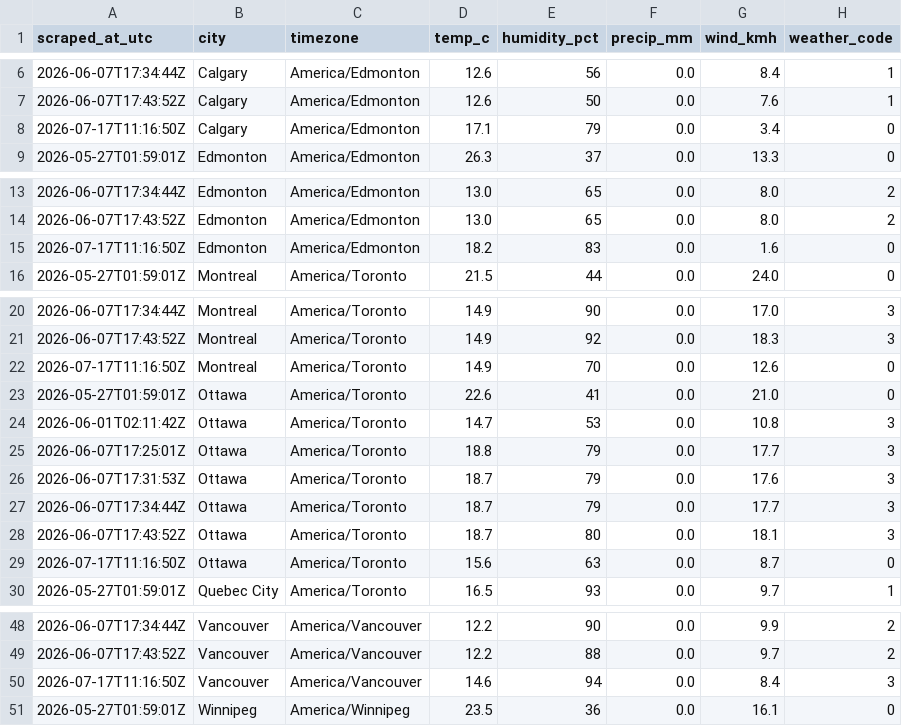
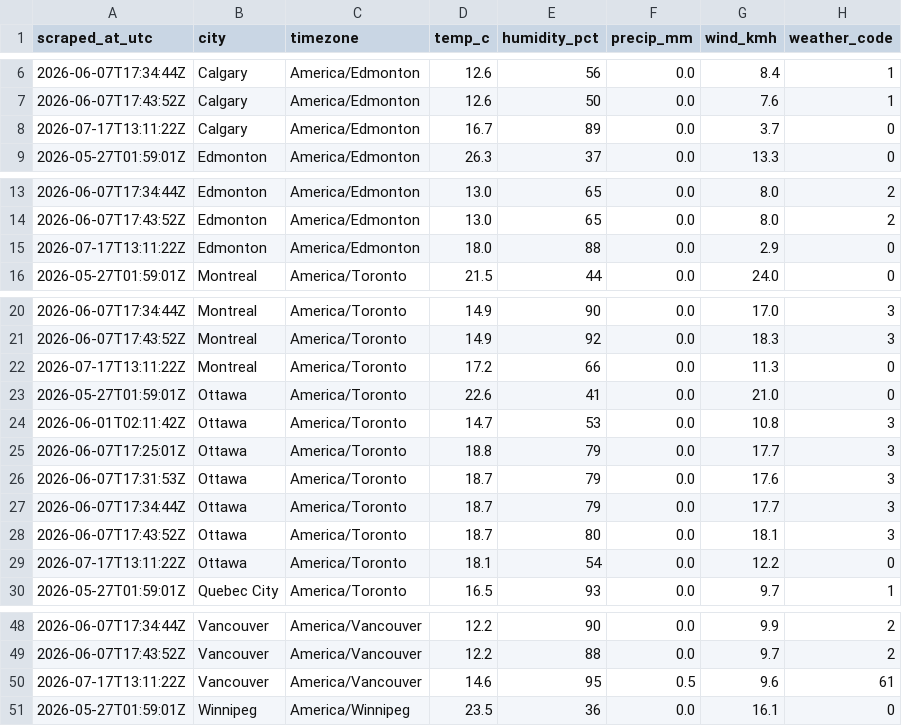
Before and after one commit to imran-ahmed377/weathertracker-ai, a CSV file: output/weather_observations.csv, drawn as a sheet; only a part is shown, gaps mark what is left out; the diff covers the shown part only.

```diff
--- a/output/weather_observations.csv
+++ b/output/weather_observations.csv
@@ -7,3 +7,3 @@ scraped_at_utc,city,timezone,temp_c,humidity_pct,precip_mm,wind_kmh,weather_code
 2026-06-07T17:43:52Z,Calgary,America/Edmonton,12.6,50,0.0,7.6,1
-2026-07-17T11:16:50Z,Calgary,America/Edmonton,17.1,79,0.0,3.4,0
+2026-07-17T13:11:22Z,Calgary,America/Edmonton,16.7,89,0.0,3.7,0
 2026-05-27T01:59:01Z,Edmonton,America/Edmonton,26.3,37,0.0,13.3,0
@@ -14,3 +14,3 @@ scraped_at_utc,city,timezone,temp_c,humidity_pct,precip_mm,wind_kmh,weather_code
 2026-06-07T17:43:52Z,Edmonton,America/Edmonton,13.0,65,0.0,8.0,2
-2026-07-17T11:16:50Z,Edmonton,America/Edmonton,18.2,83,0.0,1.6,0
+2026-07-17T13:11:22Z,Edmonton,America/Edmonton,18.0,88,0.0,2.9,0
 2026-05-27T01:59:01Z,Montreal,America/Toronto,21.5,44,0.0,24.0,0
@@ -21,3 +21,3 @@ scraped_at_utc,city,timezone,temp_c,humidity_pct,precip_mm,wind_kmh,weather_code
 2026-06-07T17:43:52Z,Montreal,America/Toronto,14.9,92,0.0,18.3,3
-2026-07-17T11:16:50Z,Montreal,America/Toronto,14.9,70,0.0,12.6,0
+2026-07-17T13:11:22Z,Montreal,America/Toronto,17.2,66,0.0,11.3,0
 2026-05-27T01:59:01Z,Ottawa,America/Toronto,22.6,41,0.0,21.0,0
@@ -28,3 +28,3 @@ scraped_at_utc,city,timezone,temp_c,humidity_pct,precip_mm,wind_kmh,weather_code
 2026-06-07T17:43:52Z,Ottawa,America/Toronto,18.7,80,0.0,18.1,3
-2026-07-17T11:16:50Z,Ottawa,America/Toronto,15.6,63,0.0,8.7,0
+2026-07-17T13:11:22Z,Ottawa,America/Toronto,18.1,54,0.0,12.2,0
 2026-05-27T01:59:01Z,Quebec City,America/Toronto,16.5,93,0.0,9.7,1
@@ -49,3 +49,3 @@ scraped_at_utc,city,timezone,temp_c,humidity_pct,precip_mm,wind_kmh,weather_code
 2026-06-07T17:43:52Z,Vancouver,America/Vancouver,12.2,88,0.0,9.7,2
-2026-07-17T11:16:50Z,Vancouver,America/Vancouver,14.6,94,0.0,8.4,3
+2026-07-17T13:11:22Z,Vancouver,America/Vancouver,14.6,95,0.5,9.6,61
 2026-05-27T01:59:01Z,Winnipeg,America/Winnipeg,23.5,36,0.0,16.1,0
```
Also changed, not shown: 12 edited cells elsewhere in this file, output/weather_daily.csv, 1 other file.
